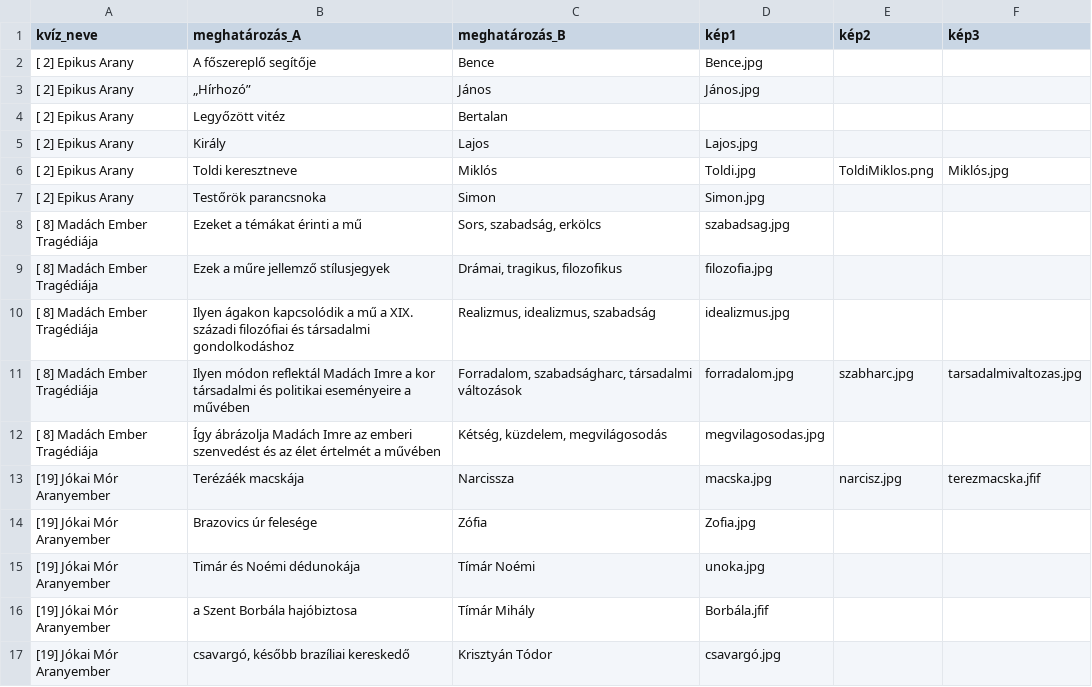
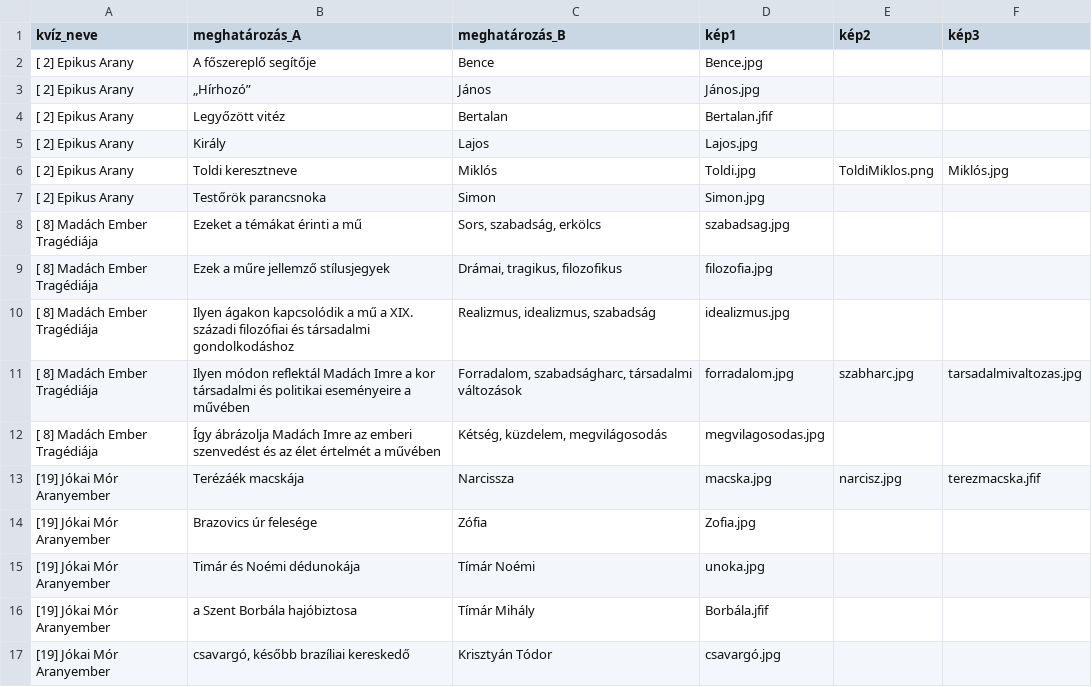
Before and after one commit to GhostLead/QuizEr, a CSV file: data2.csv, drawn as a sheet.

```diff
--- a/data2.csv
+++ b/data2.csv
@@ -3,3 +3,3 @@ kvíz_neve;meghatározás_A; meghatározás_B;kép1;kép2;kép3
 [ 2] Epikus Arany;„Hírhozó”;János;János.jpg
-[ 2] Epikus Arany;Legyőzött vitéz;Bertalan
+[ 2] Epikus Arany;Legyőzött vitéz;Bertalan;Bertalan.jfif
 [ 2] Epikus Arany;Király;Lajos;Lajos.jpg
```
Also changed, not shown: 2 other files.
